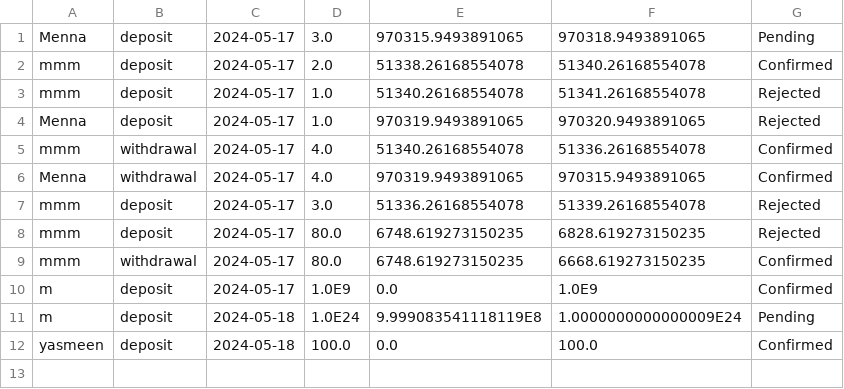
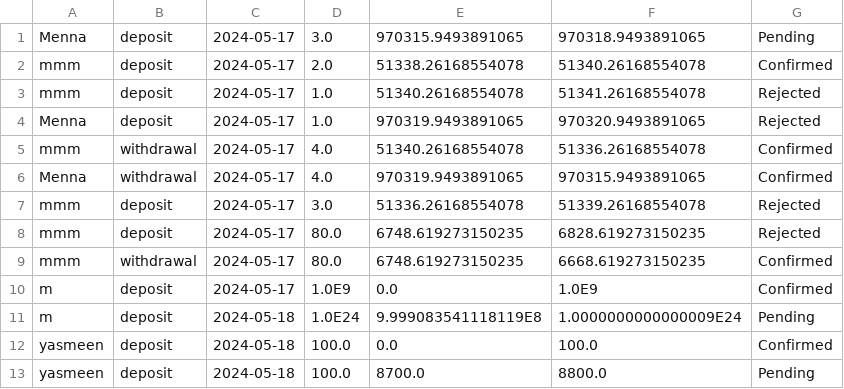
Before and after one commit to AhmedMokhtar03/sbme27-s24-task2-stockexchangemanager-lannisters, a CSV file: Stockexcahnge/src/frontendmalak/transactions.csv, drawn as a sheet; the diff names each change by its address in the sheet, - before the commit and + after, or states it on an @@ line.

```diff
--- a/Stockexcahnge/src/frontendmalak/transactions.csv
+++ b/Stockexcahnge/src/frontendmalak/transactions.csv
+row 13: yasmeen | deposit | 2024-05-18 | 100.0 | 8700.0 | 8800.0 | Pending
```
Also changed, not shown: Stockexcahnge/src/frontendmalak/users.csv, out/production/sbme27-s24-task2-stockexchangemanager-lannisters/frontendmalak/transactions.csv, 24 other files.
